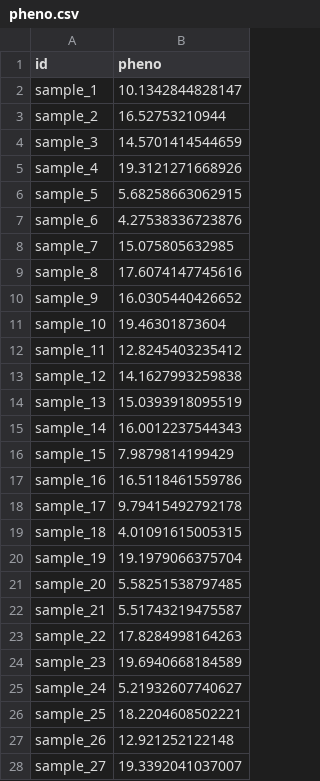
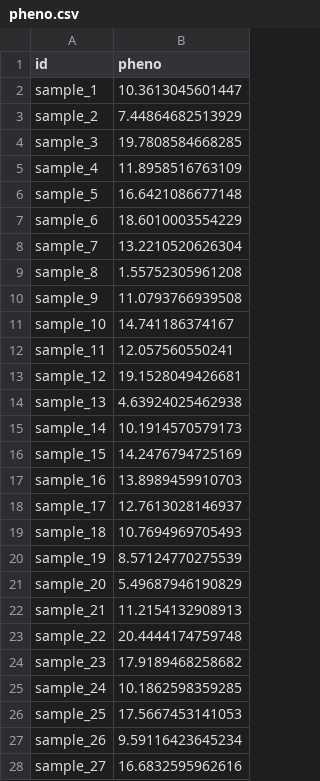
Before and after one commit to tomoyukif/lazyGas, a CSV file: inst/extdata/pheno.csv, drawn as a sheet; only a part is shown; the diff covers the shown part only.

```diff
--- a/inst/extdata/pheno.csv
+++ b/inst/extdata/pheno.csv
@@ -1,28 +1,28 @@
 "id","pheno"
-"sample_1",10.1342844828147
-"sample_2",16.52753210944
-"sample_3",14.5701414544659
-"sample_4",19.3121271668926
-"sample_5",5.68258663062915
-"sample_6",4.27538336723876
-"sample_7",15.075805632985
-"sample_8",17.6074147745616
-"sample_9",16.0305440426652
-"sample_10",19.46301873604
-"sample_11",12.8245403235412
-"sample_12",14.1627993259838
-"sample_13",15.0393918095519
-"sample_14",16.0012237544343
-"sample_15",7.9879814199429
-"sample_16",16.5118461559786
-"sample_17",9.79415492792178
-"sample_18",4.01091615005315
-"sample_19",19.1979066375704
-"sample_20",5.58251538797485
-"sample_21",5.51743219475587
-"sample_22",17.8284998164263
-"sample_23",19.6940668184589
-"sample_24",5.21932607740627
-"sample_25",18.2204608502221
-"sample_26",12.921252122148
-"sample_27",19.3392041037007
+"sample_1",10.3613045601447
+"sample_2",7.44864682513929
+"sample_3",19.7808584668285
+"sample_4",11.8958516763109
+"sample_5",16.6421086677148
+"sample_6",18.6010003554229
+"sample_7",13.2210520626304
+"sample_8",1.55752305961208
+"sample_9",11.0793766939508
+"sample_10",14.741186374167
+"sample_11",12.057560550241
+"sample_12",19.1528049426681
+"sample_13",4.63924025462938
+"sample_14",10.1914570579173
+"sample_15",14.2476794725169
+"sample_16",13.8989459910703
+"sample_17",12.7613028146937
+"sample_18",10.7694969705493
+"sample_19",8.57124770275539
+"sample_20",5.49687946190829
+"sample_21",11.2154132908913
+"sample_22",20.4444174759748
+"sample_23",17.9189468258682
+"sample_24",10.1862598359285
+"sample_25",17.5667453141053
+"sample_26",9.59116423645234
+"sample_27",16.6832595962616
```
Also changed, not shown: 73 edited cells elsewhere in this file, 4 other files.
